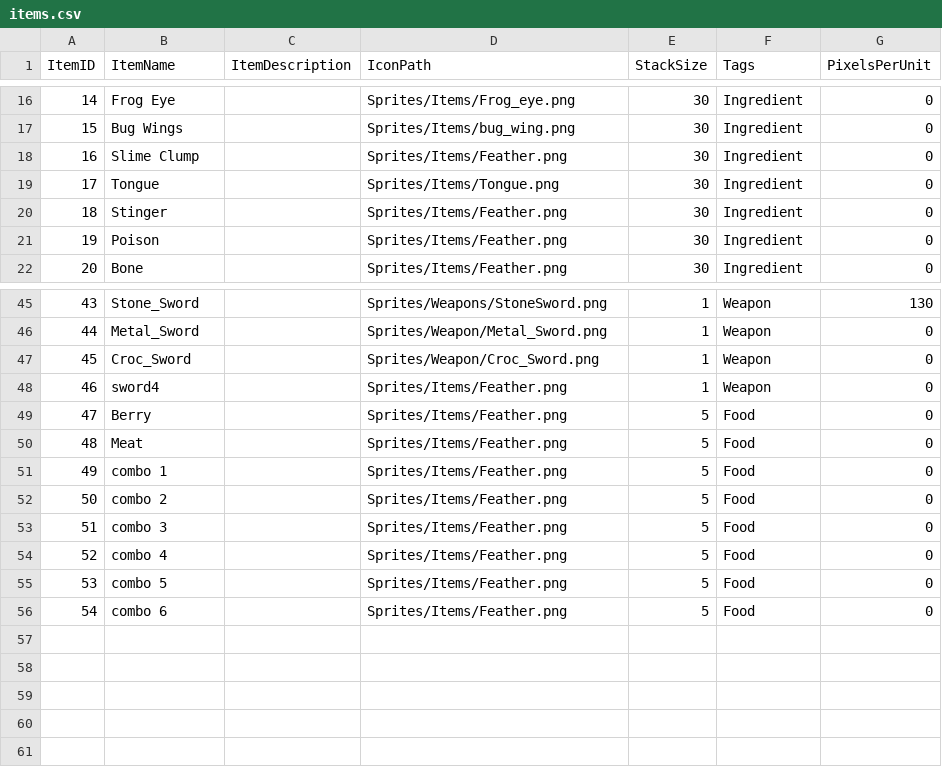
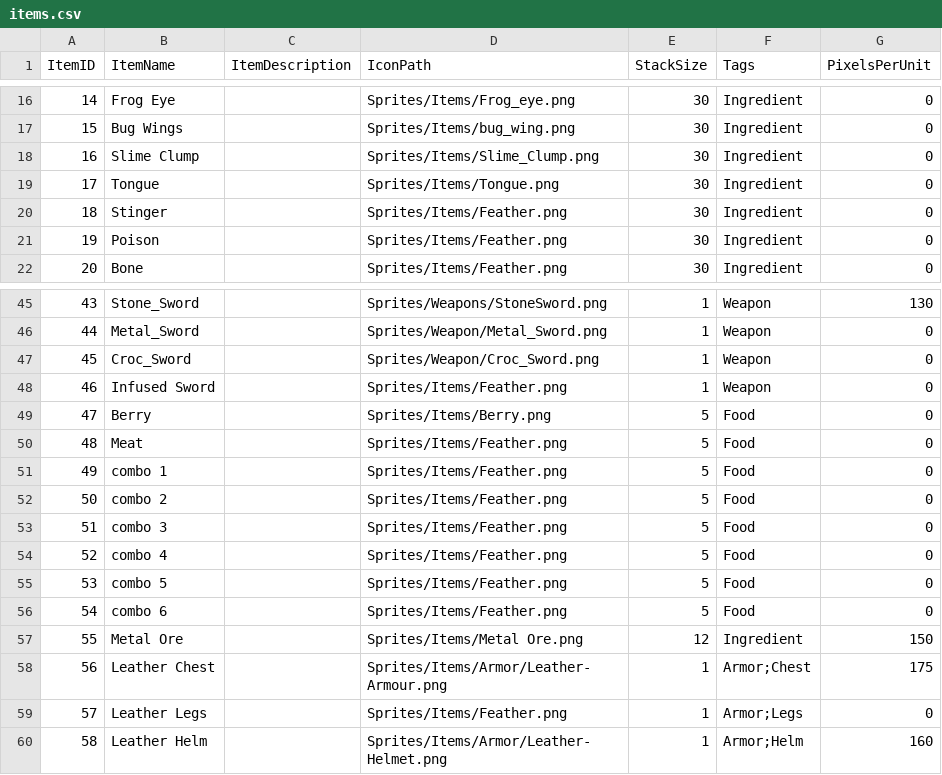
Before and after one commit to Group2IsCrap/GameEngine, a CSV file: Game/Assets/items.csv, drawn as a sheet; only a part is shown, gaps mark what is left out.

```diff
--- a/Game/Assets/items.csv
+++ b/Game/Assets/items.csv
@@ -17,3 +17,3 @@
 15,Bug Wings ,,Sprites/Items/bug_wing.png,30,Ingredient,0
-16,Slime Clump ,,Sprites/Items/Feather.png,30,Ingredient,0
+16,Slime Clump ,,Sprites/Items/Slime_Clump.png,30,Ingredient,0
 17,Tongue,,Sprites/Items/Tongue.png,30,Ingredient,0
@@ -47,4 +47,4 @@
 45,Croc_Sword,,Sprites/Weapon/Croc_Sword.png,1,Weapon,0
-46,sword4,,Sprites/Items/Feather.png,1,Weapon,0
-47,Berry,,Sprites/Items/Feather.png,5,Food,0
+46,Infused Sword,,Sprites/Items/Feather.png,1,Weapon,0
+47,Berry,,Sprites/Items/Berry.png,5,Food,0
 48,Meat ,,Sprites/Items/Feather.png,5,Food,0
@@ -56 +56,5 @@
 54,combo 6,,Sprites/Items/Feather.png,5,Food,0
+55,Metal Ore,,Sprites/Items/Metal Ore.png,12,Ingredient,150
+56,Leather  Chest,,Sprites/Items/Armor/Leather-Armour.png,1,Armor;Chest,175
+57,Leather  Legs,,Sprites/Items/Feather.png,1,Armor;Legs,0
+58,Leather  Helm,,Sprites/Items/Armor/Leather-Helmet.png,1,Armor;Helm,160
```
Also changed, not shown: Game/Assets/ResourceDatabase.csv, 6 other files.
